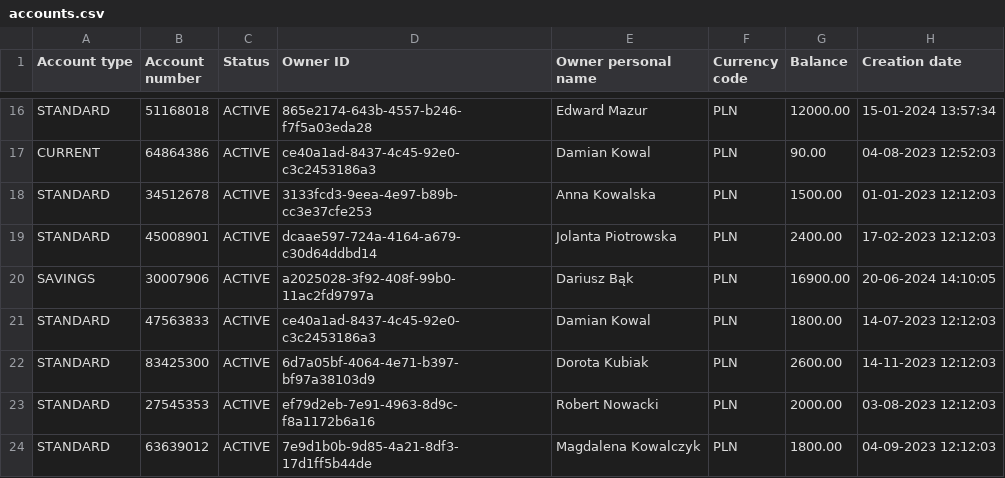
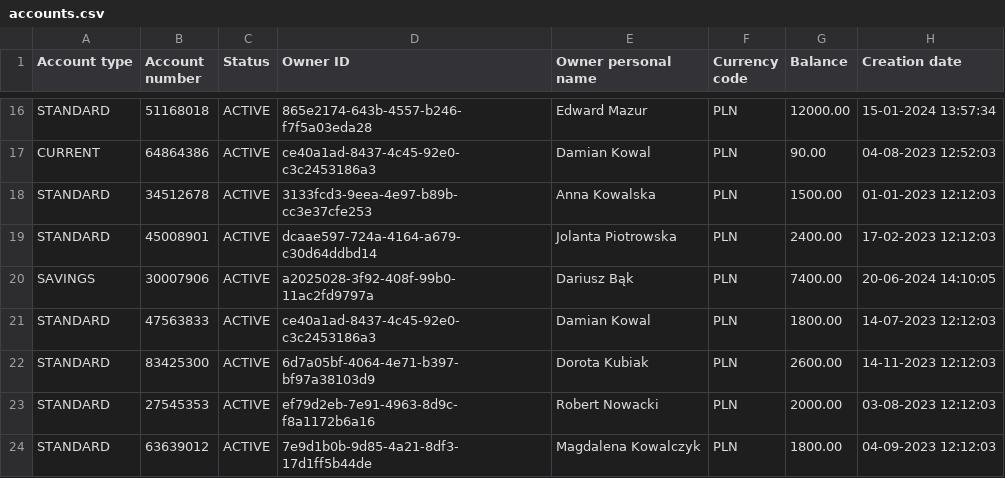
Before and after one commit to Bartolem/Bank-Account-Management-System, a CSV file: out/artifacts/BankAccountManagementSystem_jar/accounts.csv, drawn as a sheet; only a part is shown, gaps mark what is left out.

```diff
--- a/out/artifacts/BankAccountManagementSystem_jar/accounts.csv
+++ b/out/artifacts/BankAccountManagementSystem_jar/accounts.csv
@@ -19,3 +19,3 @@ STANDARD,34512678,ACTIVE,3133fcd3-9eea-4e97-b89b-cc3e37cfe253,Anna Kowalska,PLN,
 STANDARD,45008901,ACTIVE,dcaae597-724a-4164-a679-c30d64ddbd14,Jolanta Piotrowska,PLN,2400.00,17-02-2023 12:12:03
-SAVINGS,30007906,ACTIVE,a2025028-3f92-408f-99b0-11ac2fd9797a,Dariusz Bąk,PLN,16900.00,20-06-2024 14:10:05
+SAVINGS,30007906,ACTIVE,a2025028-3f92-408f-99b0-11ac2fd9797a,Dariusz Bąk,PLN,7400.00,20-06-2024 14:10:05
 STANDARD,47563833,ACTIVE,ce40a1ad-8437-4c45-92e0-c3c2453186a3,Damian Kowal,PLN,1800.00,14-07-2023 12:12:03
```
Also changed, not shown: out/artifacts/BankAccountManagementSystem_jar/transactions/transaction_history_30007906.csv, out/artifacts/BankAccountManagementSystem_jar/user_credentials.csv, 8 other files.
